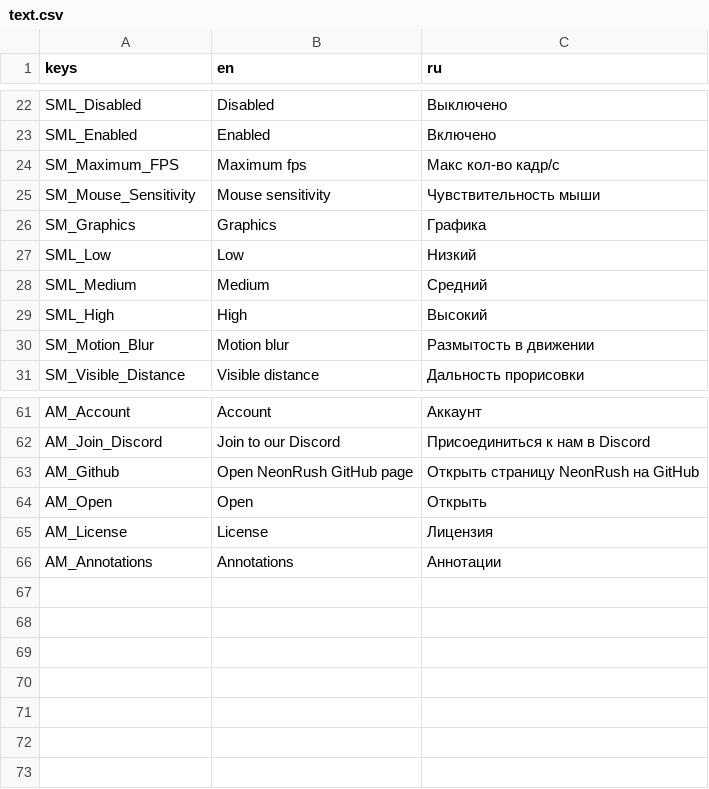
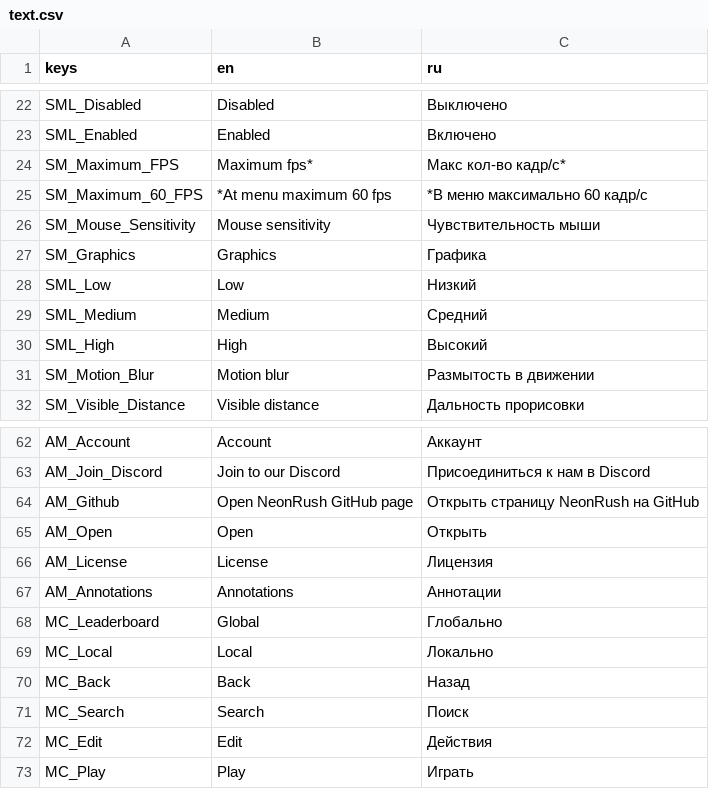
Before and after one commit to Mofrog/NeonRush, a CSV file: data/text.csv, drawn as a sheet; only a part is shown, gaps mark what is left out.

Commit message:
Map select menu work

```diff
--- a/data/text.csv
+++ b/data/text.csv
@@ -23,3 +23,4 @@ SML_Disabled,Disabled,Выключено,
 SML_Enabled,Enabled,Включено ,
-SM_Maximum_FPS,Maximum fps,Макс кол-во кадр/с,
+SM_Maximum_FPS,Maximum fps*,Макс кол-во кадр/с*,
+SM_Maximum_60_FPS,*At menu maximum 60 fps,*В меню максимально 60 кадр/с,
 SM_Mouse_Sensitivity,Mouse sensitivity,Чувствительность мыши,
@@ -66 +67,7 @@ AM_License,License,Лицензия,
 AM_Annotations,Annotations,Аннотации,
+MC_Leaderboard,Global,Глобально,
+MC_Local,Local,Локально,
+MC_Back,Back,Назад,
+MC_Search,Search,Поиск,
+MC_Edit,Edit,Действия,
+MC_Play,Play,Играть,
```
Also changed, not shown: 35 other files.
